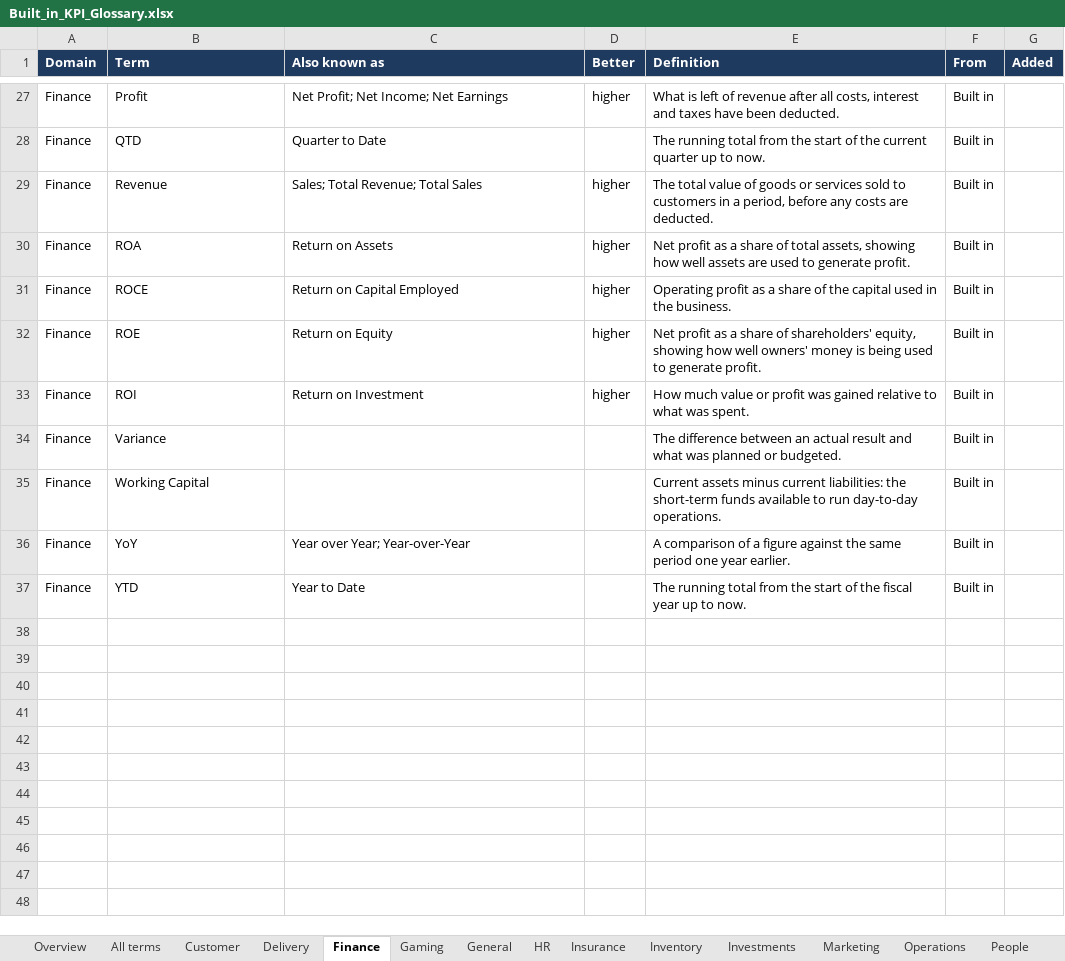
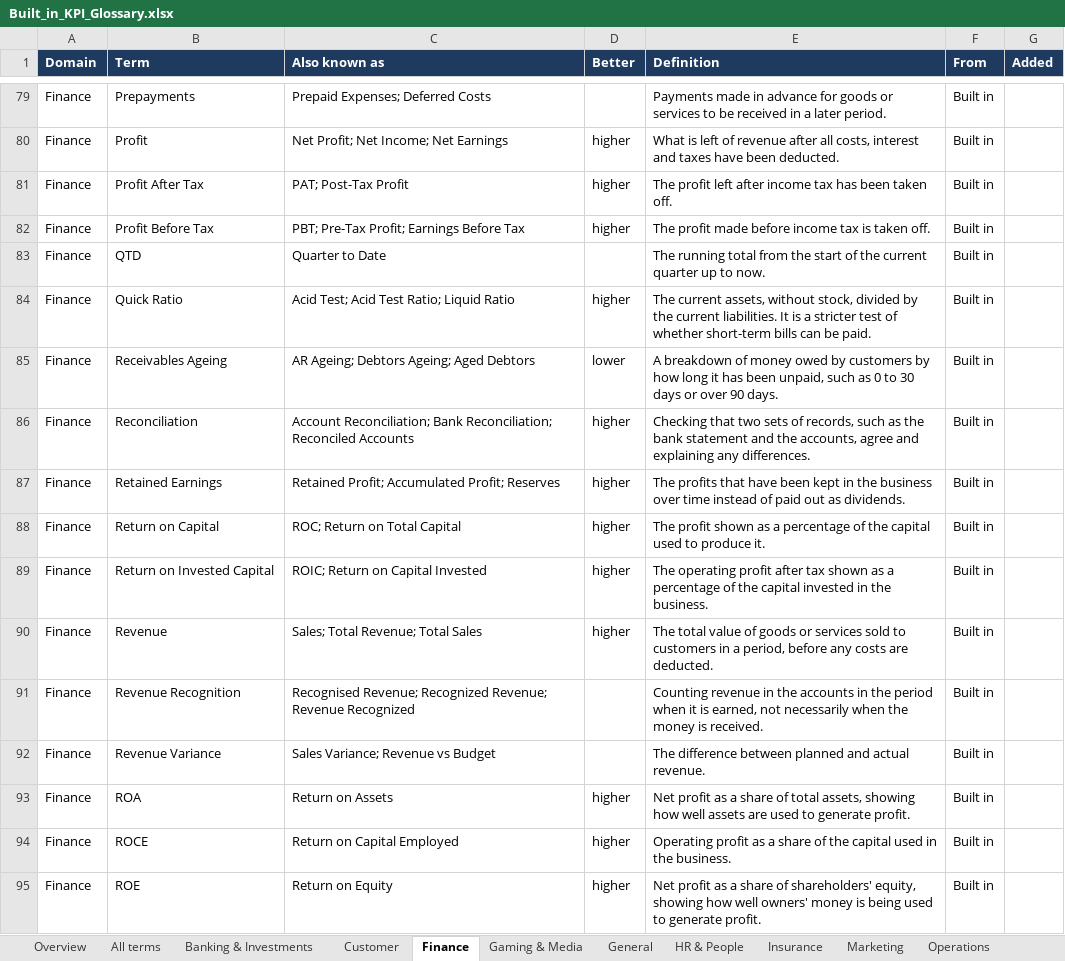
Before and after one commit to IvanAjith/pbip-doc-generator, an Excel workbook: docs/Built_in_KPI_Glossary.xlsx, sheet Finance, drawn as a sheet; only a part is shown, gaps mark what is left out; the shorter side is filled out with more unchanged rows; values as stored, in another font and other column widths than the file's, no borders; the diff covers the shown part only; the diff names each change by its address in the sheet, - before the commit and + after, or states it on an @@ line.

```diff
--- a/docs/Built_in_KPI_Glossary.xlsx (sheet Finance)
+++ b/docs/Built_in_KPI_Glossary.xlsx (sheet Finance)
-sheet tab: Gaming
+sheet tab: Gaming & Media
-sheet tab: HR
+sheet tab: HR & People
-sheet tab: Delivery
-sheet tab: Inventory
-sheet tab: Investments
-sheet tab: People
+sheet tab: Banking & Investments
+row 79: Finance | Prepayments | Prepaid Expenses; Deferred Costs |  | Payments made in advance for goods or services to be received in a later period. | Built in
+row 81: Finance | Profit After Tax | PAT; Post-Tax Profit | higher | The profit left after income tax has been taken off. | Built in
+row 82: Finance | Profit Before Tax | PBT; Pre-Tax Profit; Earnings Before Tax | higher | The profit made before income tax is taken off. | Built in
+row 84: Finance | Quick Ratio | Acid Test; Acid Test Ratio; Liquid Ratio | higher | The current assets, without stock, divided by the current liabilities. It is a stricter test of whether short-term bills can be paid. | Built in
+row 85: Finance | Receivables Ageing | AR Ageing; Debtors Ageing; Aged Debtors | lower | A breakdown of money owed by customers by how long it has been unpaid, such as 0 to 30 days or over 90 days. | Built in
+row 86: Finance | Reconciliation | Account Reconciliation; Bank Reconciliation; Reconciled Accounts | higher | Checking that two sets of records, such as the bank statement and the accounts, agree and explaining any differences. | Built in
+row 87: Finance | Retained Earnings | Retained Profit; Accumulated Profit; Reserves | higher | The profits that have been kept in the business over time instead of paid out as dividends. | Built in
+row 88: Finance | Return on Capital | ROC; Return on Total Capital | higher | The profit shown as a percentage of the capital used to produce it. | Built in
+row 89: Finance | Return on Invested Capital | ROIC; Return on Capital Invested | higher | The operating profit after tax shown as a percentage of the capital invested in the business. | Built in
+row 91: Finance | Revenue Recognition | Recognised Revenue; Recognized Revenue; Revenue Recognized |  | Counting revenue in the accounts in the period when it is earned, not necessarily when the money is received. | Built in
+row 92: Finance | Revenue Variance | Sales Variance; Revenue vs Budget |  | The difference between planned and actual revenue. | Built in
```
Also changed, not shown: 60 added rows and 2 edited cells elsewhere in this sheet, sheet All terms, sheet HR & People, sheet Insurance, sheet General, sheet Safety, sheet Quality, 6 more sheets, other sheet tabs, 23 other files.
